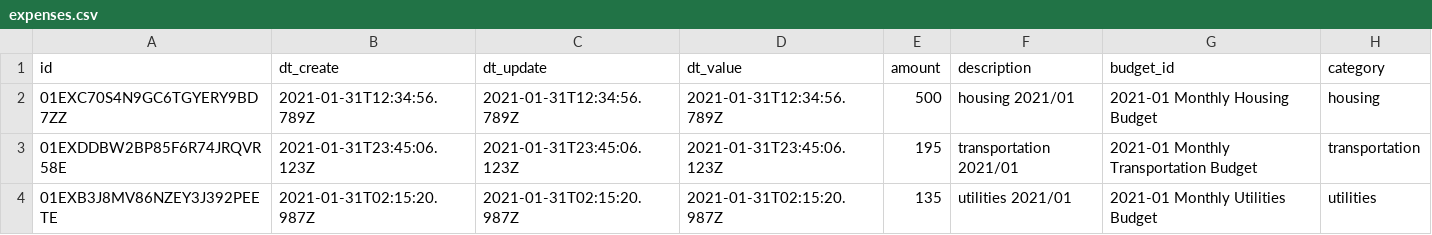
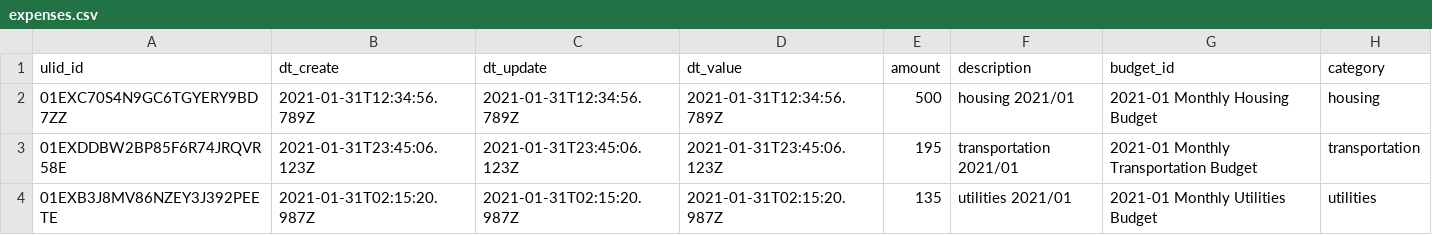
Before and after one commit to vetheve/-Codecademy-Portfolio-Project-Personal-Budget-2, a CSV file: data/expenses.csv, drawn as a sheet; only a part is shown.

```diff
--- a/data/expenses.csv
+++ b/data/expenses.csv
@@ -1,2 +1,2 @@
-id;dt_create;dt_update;dt_value;amount;description;budget_id;category
+ulid_id;dt_create;dt_update;dt_value;amount;description;budget_id;category
 01EXC70S4N9GC6TGYERY9BD7ZZ;2021-01-31T12:34:56.789Z;2021-01-31T12:34:56.789Z;2021-01-31T12:34:56.789Z;500;housing 2021/01;2021-01 Monthly Housing Budget;housing
```
Also changed, not shown: data/budgets.csv, data/revenues.csv, 2 other files.
